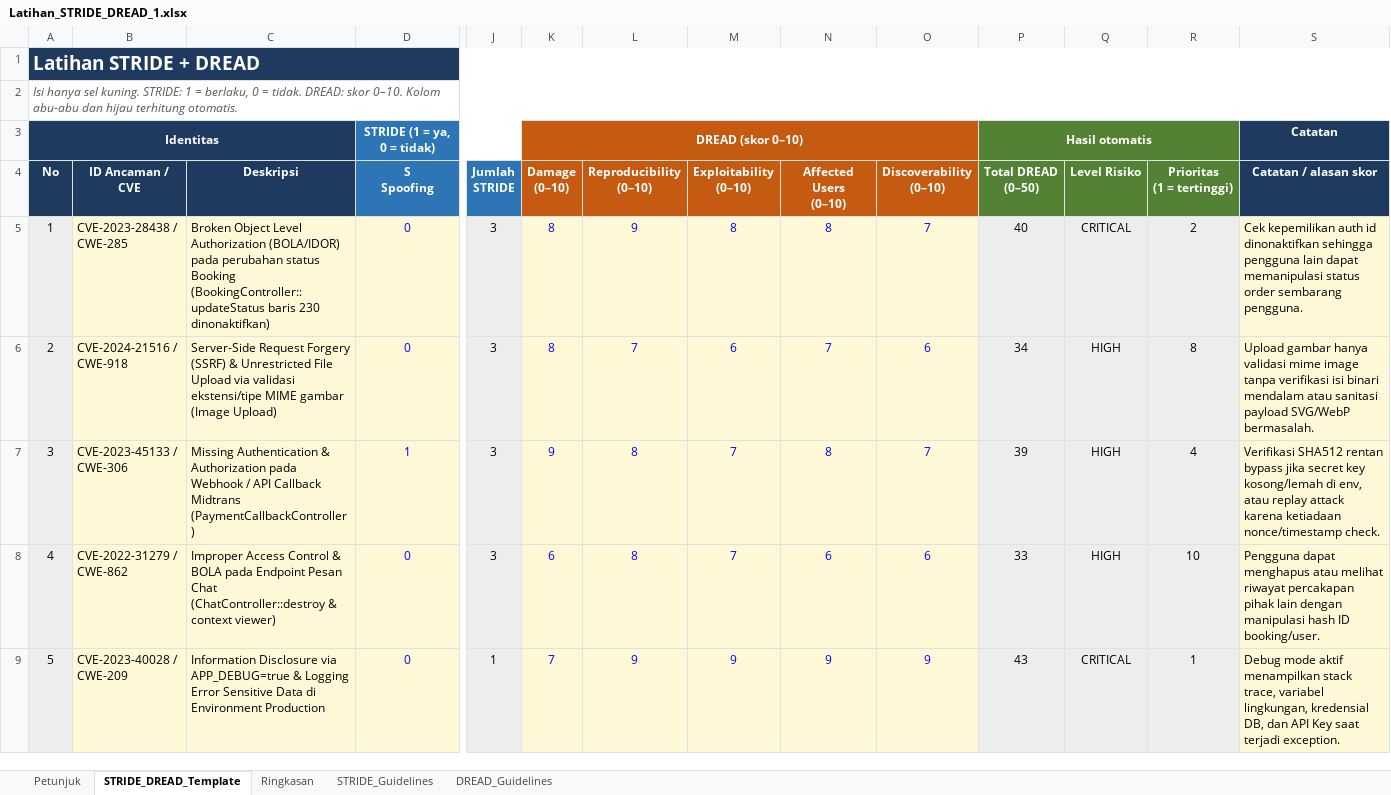
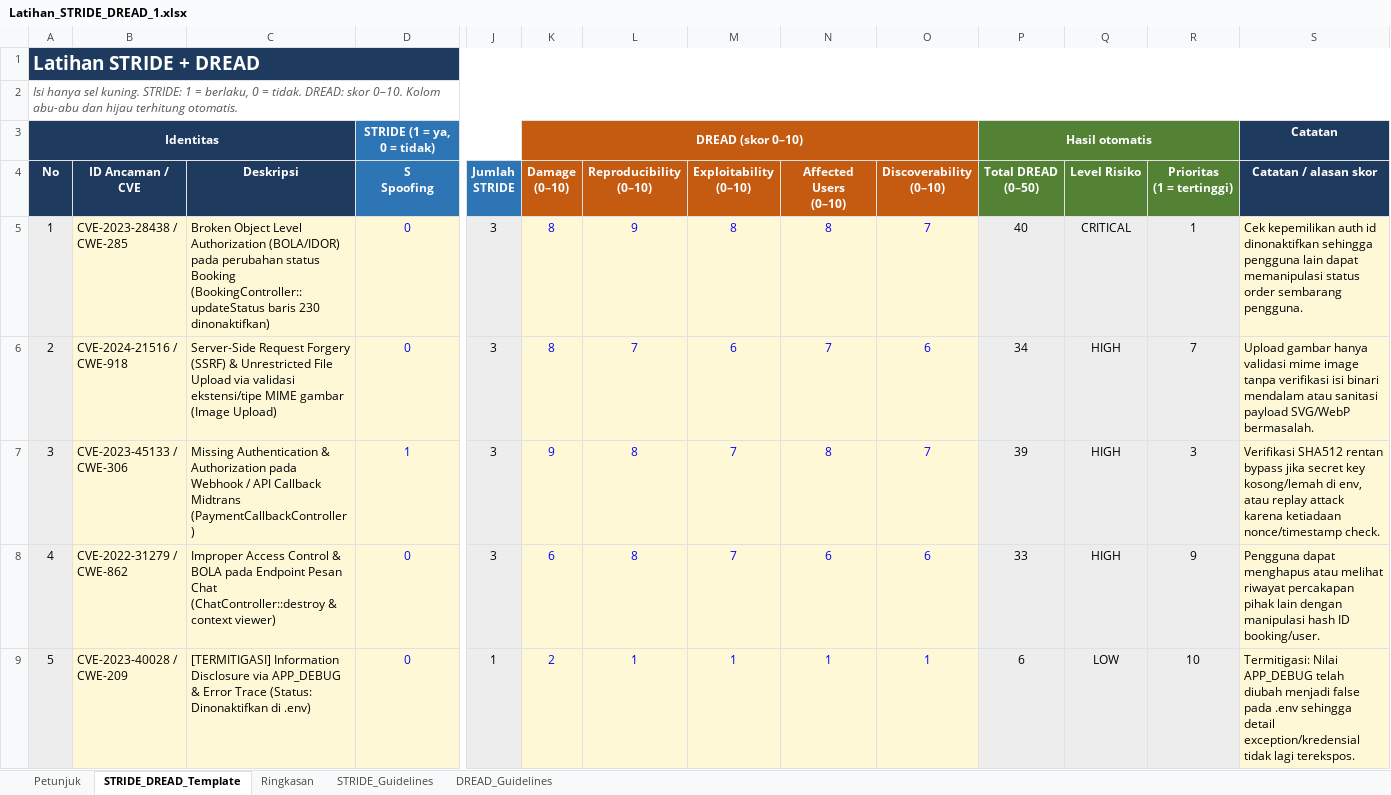
Before and after one commit to Saha-hub123/FindServices, an Excel workbook: keamanan_sistem_informasi/Latihan_STRIDE_DREAD_1.xlsx, sheet STRIDE_DREAD_Template, drawn as a sheet; only a part is shown, gaps mark what is left out; values as stored, in another font and other column widths than the file's, no borders; conditional formats not drawn; the diff covers the shown part only; the diff names each change by its address in the sheet, - before the commit and + after, or states it on an @@ line.

```diff
--- a/keamanan_sistem_informasi/Latihan_STRIDE_DREAD_1.xlsx (sheet STRIDE_DREAD_Template)
+++ b/keamanan_sistem_informasi/Latihan_STRIDE_DREAD_1.xlsx (sheet STRIDE_DREAD_Template)
-R5 (Prioritas (1 = tertinggi)): 2
+R5 (Prioritas (1 = tertinggi)): 1
-R6 (Prioritas (1 = tertinggi)): 8
+R6 (Prioritas (1 = tertinggi)): 7
-R7 (Prioritas (1 = tertinggi)): 4
+R7 (Prioritas (1 = tertinggi)): 3
-R8 (Prioritas (1 = tertinggi)): 10
+R8 (Prioritas (1 = tertinggi)): 9
-C9 (Deskripsi): Information Disclosure via APP_DEBUG=true & Logging Error Sensitive Data di Environment Production
+C9 (Deskripsi): [TERMITIGASI] Information Disclosure via APP_DEBUG & Error Trace (Status: Dinonaktifkan di .env)
-K9 (Damage (0–10)): 7
+K9 (Damage (0–10)): 2
-L9 (Reproducibility (0–10)): 9
+L9 (Reproducibility (0–10)): 1
-M9 (Exploitability (0–10)): 9
+M9 (Exploitability (0–10)): 1
-N9 (Affected Users (0–10)): 9
+N9 (Affected Users (0–10)): 1
-O9 (Discoverability (0–10)): 9
+O9 (Discoverability (0–10)): 1
-P9 (Total DREAD (0–50)): 43
+P9 (Total DREAD (0–50)): 6
-Q9 (Level Risiko): CRITICAL
+Q9 (Level Risiko): LOW
-R9 (Prioritas (1 = tertinggi)): 1
+R9 (Prioritas (1 = tertinggi)): 10
-S9 (Catatan / alasan skor): Debug mode aktif menampilkan stack trace, variabel lingkungan, kredensial DB, dan API Key saat terjadi exception.
+S9 (Catatan / alasan skor): Termitigasi: Nilai APP_DEBUG telah diubah menjadi false pada .env sehingga detail exception/kredensial tidak lagi terekspos.
```
Also changed, not shown: 5 edited cells elsewhere in this sheet, sheet Ringkasan, charts or pictures, keamanan_sistem_informasi/Latihan_STRIDE_DREAD_1_backup.xlsx, 4 other files.
